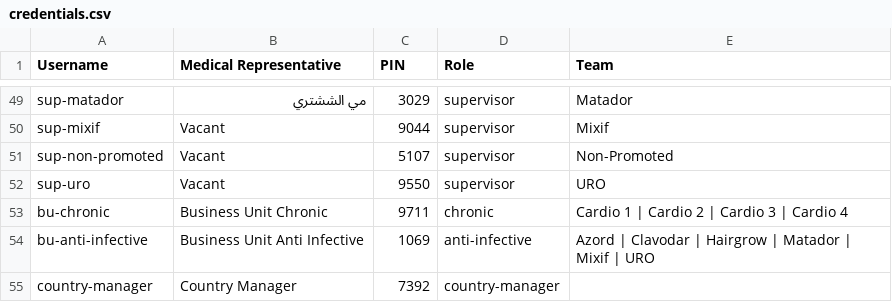
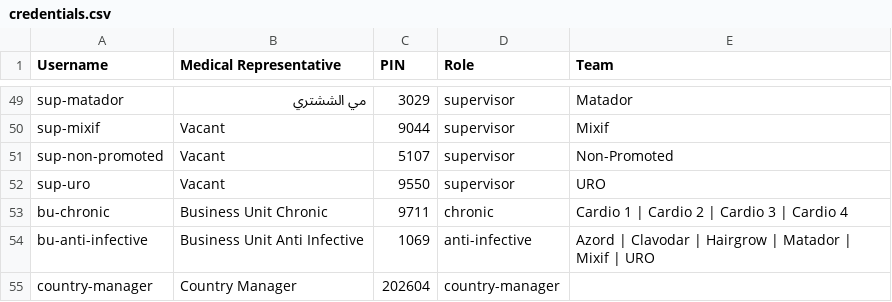
Before and after one commit to BaselGhanem/DAD_Sales, a CSV file: credentials.csv, drawn as a sheet; only a part is shown, gaps mark what is left out.

Commit message:
Revise user entries and roles in credentials.csv
Updated credentials.csv to reflect new user data and roles.

```diff
--- a/credentials.csv
+++ b/credentials.csv
@@ -54,2 +54,2 @@ bu-chronic,Business Unit Chronic,9711,chronic,Cardio 1 | Cardio 2 | Cardio 3 | C
 bu-anti-infective,Business Unit Anti Infective,1069,anti-infective,Azord | Clavodar | Hairgrow | Matador | Mixif | URO
-country-manager,Country Manager,7392,country-manager,
+country-manager,Country Manager,202604,country-manager,
```
